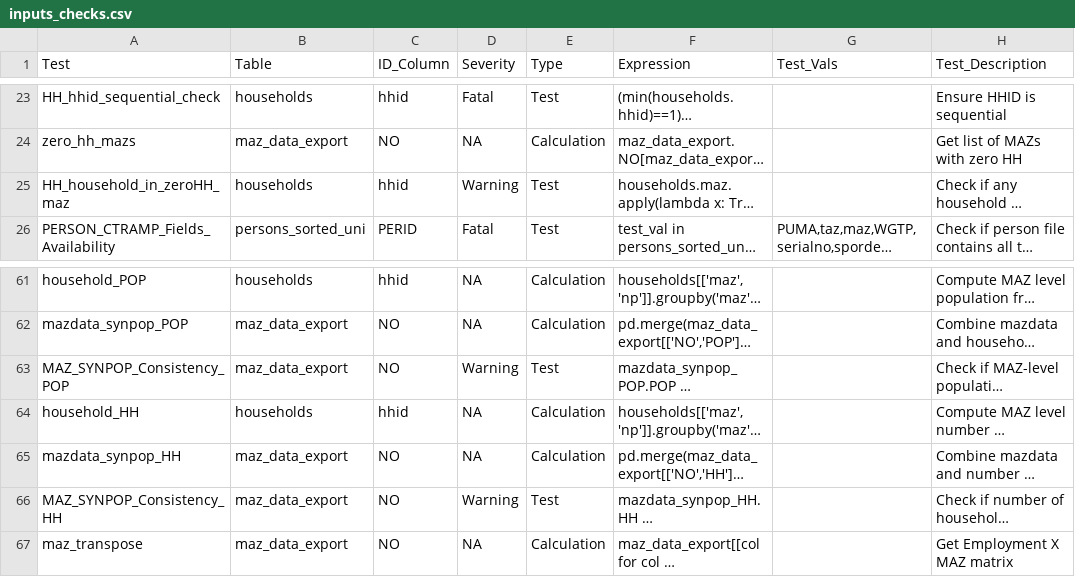
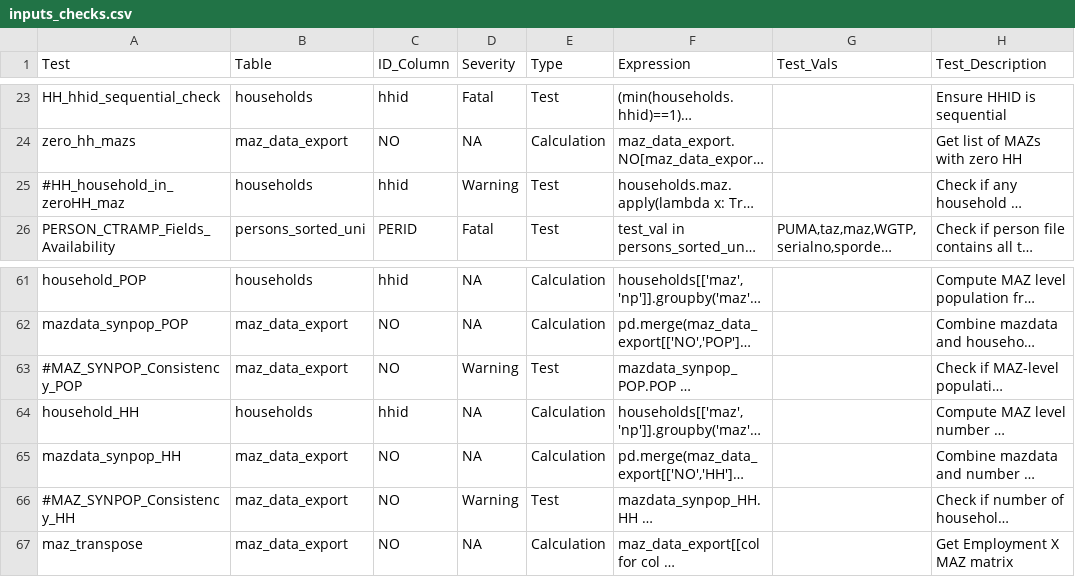
Before and after one commit to RSGInc/SOABM, a CSV file: template/inputChecker/config/inputs_checks.csv, drawn as a sheet; only a part is shown, gaps mark what is left out; long unchanged cells end in …; the diff names each change by its address in the sheet, - before the commit and + after, or states it on an @@ line.

Commit message:
Commenting out three more outdated checks

```diff
--- a/template/inputChecker/config/inputs_checks.csv
+++ b/template/inputChecker/config/inputs_checks.csv
-A25 (Test): HH_household_in_zeroHH_maz
+A25 (Test): #HH_household_in_zeroHH_maz
-A63 (Test): MAZ_SYNPOP_Consistency_POP
+A63 (Test): #MAZ_SYNPOP_Consistency_POP
-A66 (Test): MAZ_SYNPOP_Consistency_HH
+A66 (Test): #MAZ_SYNPOP_Consistency_HH
```
